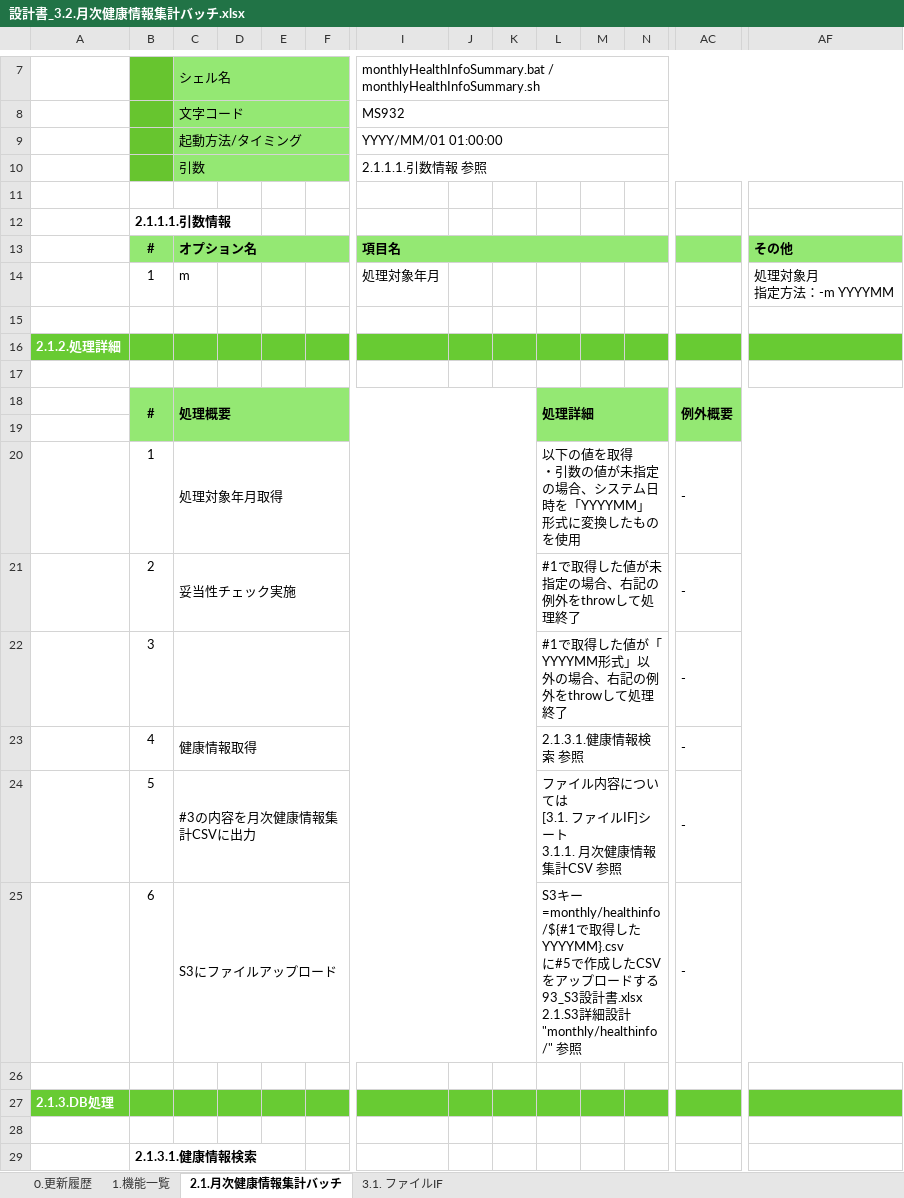
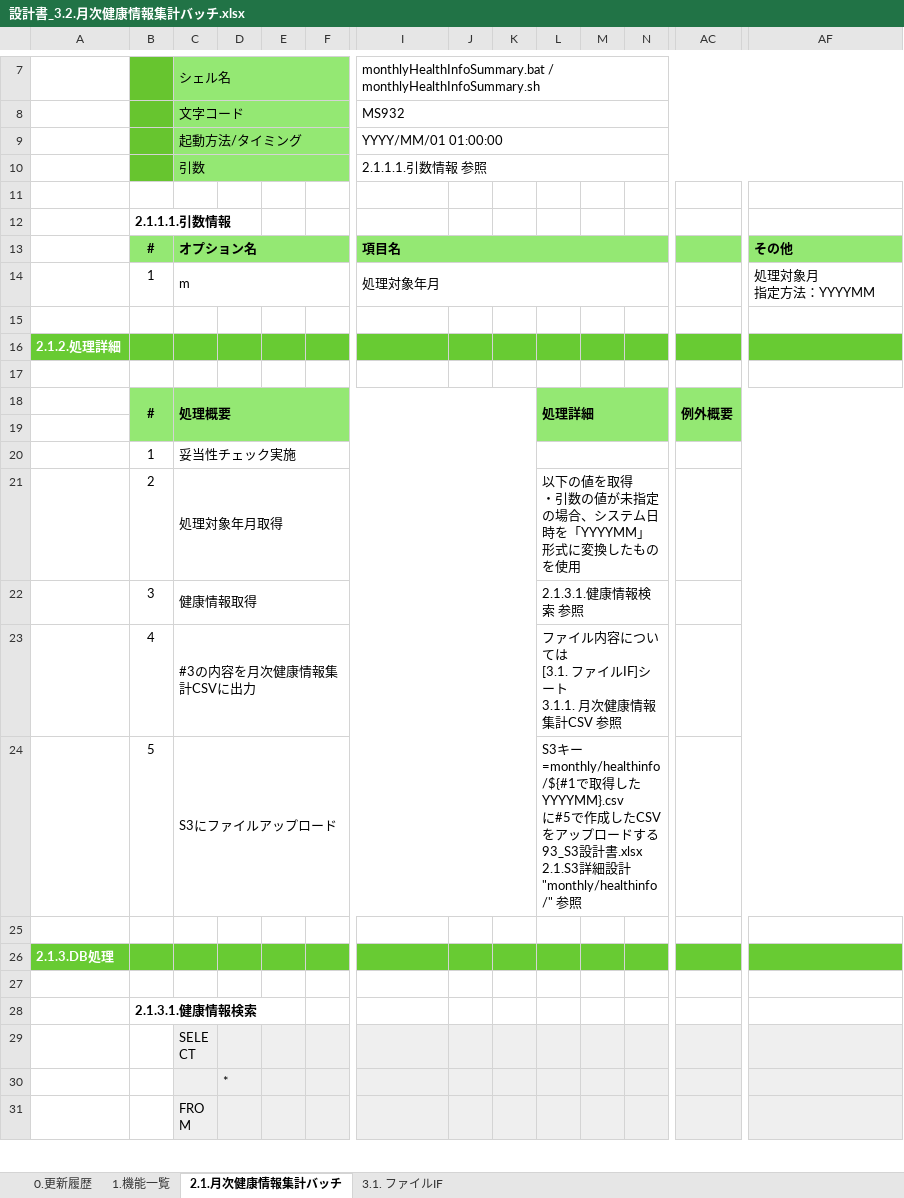
Before and after one commit to kohei-okazaki/work-3g, an Excel workbook: ha-asset/01_design/03_batch/設計書_3.2.月次健康情報集計バッチ.xlsx, sheet 2.1.月次健康情報集計バッチ, drawn as a sheet; only a part is shown, gaps mark what is left out; the shorter side is filled out with more unchanged rows; values as stored, in another font and other column widths than the file's, no borders; removed rows and columns are numbered as before the commit, all else as after; rows hold the shown columns only; ↵ is a line break in a cell; the diff names each change by its address in the sheet, - before the commit and + after, or states it on an @@ line.

```diff
--- a/ha-asset/01_design/03_batch/設計書_3.2.月次健康情報集計バッチ.xlsx (sheet 2.1.月次健康情報集計バッチ)
+++ b/ha-asset/01_design/03_batch/設計書_3.2.月次健康情報集計バッチ.xlsx (sheet 2.1.月次健康情報集計バッチ)
+C14:H14 merged
+I14:N14 merged
-AF14: 処理対象月 ↵ 指定方法：-m YYYYMM
+AF14: 処理対象月 ↵ 指定方法：YYYYMM
-row 20:  | 1 | 処理対象年月取得 |  |  |  |  |  |  | 以下の値を取得 ↵ ・引数の値が未指定の場合、システム日時を「YYYYMM」形式に変換したものを使用 |  |  | -
-row 21:  | 2 | 妥当性チェック実施 |  |  |  |  |  |  | #1で取得した値が未指定の場合、右記の例外をthrowして処理終了 |  |  | -
-row 22:  | 3 |  |  |  |  |  |  |  | #1で取得した値が「YYYYMM形式」以外の場合、右記の例外をthrowして処理終了 |  |  | -
-row 23:  | 4 | 健康情報取得 |  |  |  |  |  |  | 2.1.3.1.健康情報検索 参照 |  |  | -
-row 24:  | 5 | #3の内容を月次健康情報集計CSVに出力 |  |  |  |  |  |  | ファイル内容については ↵ [3.1. ファイルIF]シート ↵ 3.1.1. 月次健康情報集計CSV 参照 |  |  | -
-row 25:  | 6 | S3にファイルアップロード |  |  |  |  |  |  | S3キー=monthly/healthinfo/${#1で取得したYYYYMM}.csv ↵ に#5で作成したCSVをアップロードする ↵ 93_S3設計書.xlsx ↵ 2.1.S3詳細設計 ↵ "monthly/healthinfo/" 参照 |  |  | -
+row 20:  | 1 | 妥当性チェック実施
+row 21:  | 2 | 処理対象年月取得 |  |  |  |  |  |  | 以下の値を取得 ↵ ・引数の値が未指定の場合、システム日時を「YYYYMM」形式に変換したものを使用
+row 22:  | 3 | 健康情報取得 |  |  |  |  |  |  | 2.1.3.1.健康情報検索 参照
+row 23:  | 4 | #3の内容を月次健康情報集計CSVに出力 |  |  |  |  |  |  | ファイル内容については ↵ [3.1. ファイルIF]シート ↵ 3.1.1. 月次健康情報集計CSV 参照
+row 24:  | 5 | S3にファイルアップロード |  |  |  |  |  |  | S3キー=monthly/healthinfo/${#1で取得したYYYYMM}.csv ↵ に#5で作成したCSVをアップロードする ↵ 93_S3設計書.xlsx ↵ 2.1.S3詳細設計 ↵ "monthly/healthinfo/" 参照
```
Also changed, not shown: sheet 3.1. ファイルIF, 2 other files.
